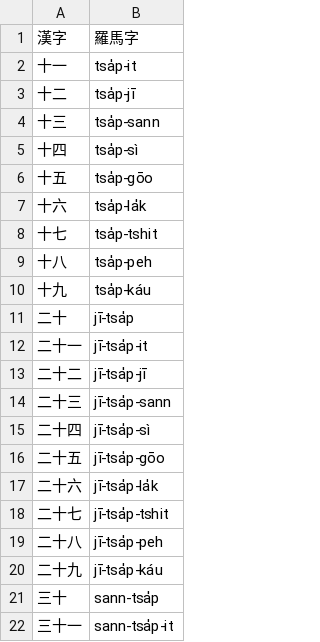
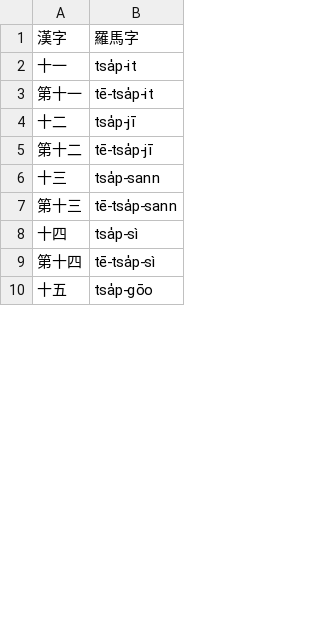
Before and after one commit to Taiwanese-Corpus/TaiOanUe-LiLiKhokKhok-SuPio, a CSV file: sooji.csv, drawn as a sheet; only a part is shown; removed rows and columns are numbered as before the commit, all else as after; the diff covers the shown part only; the diff names each change by its address in the sheet, - before the commit and + after, or states it on an @@ line.

```diff
--- a/sooji.csv
+++ b/sooji.csv
+row 3: 第十一 | tē-tsa̍p-it
+row 5: 第十二 | tē-tsa̍p-jī
+row 7: 第十三 | tē-tsa̍p-sann
+row 9: 第十四 | tē-tsa̍p-sì
-row 7: 十六 | tsa̍p-la̍k
-row 8: 十七 | tsa̍p-tshit
-row 9: 十八 | tsa̍p-peh
-row 10: 十九 | tsa̍p-káu
-row 11: 二十 | jī-tsa̍p
-row 12: 二十一 | jī-tsa̍p-it
-row 13: 二十二 | jī-tsa̍p-jī
-row 14: 二十三 | jī-tsa̍p-sann
-row 15: 二十四 | jī-tsa̍p-sì
-row 16: 二十五 | jī-tsa̍p-gōo
-row 17: 二十六 | jī-tsa̍p-la̍k
-row 18: 二十七 | jī-tsa̍p-tshit
-row 19: 二十八 | jī-tsa̍p-peh
-row 20: 二十九 | jī-tsa̍p-káu
-row 21: 三十 | sann-tsa̍p
-row 22: 三十一 | sann-tsa̍p-it
```
Also changed, not shown: 1 added row and 77 removed rows elsewhere in this file, 2 other files.
